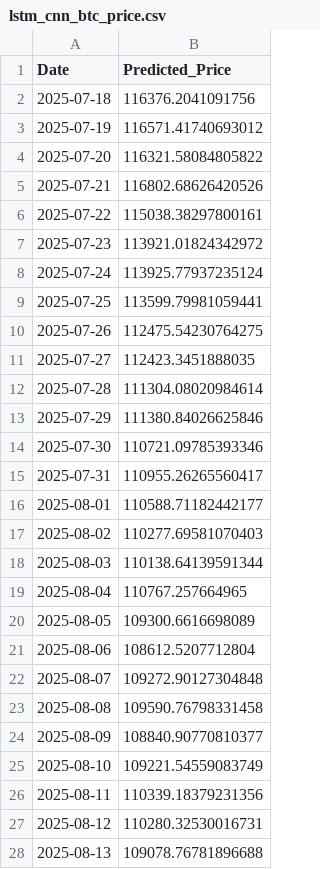
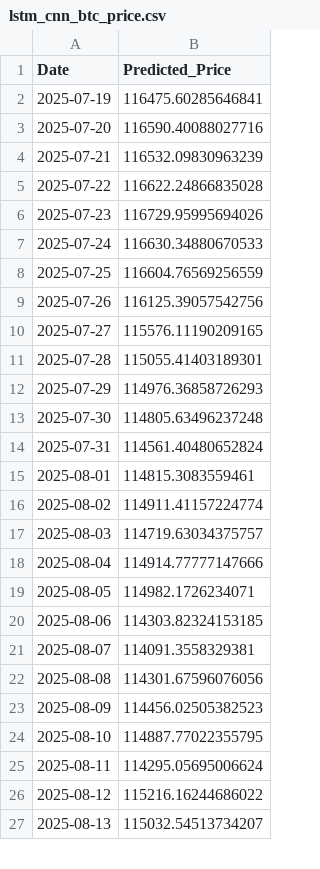
Before and after one commit to Aum107/Bitcoin-Prediction-Dashboard, a CSV file: lstm_cnn_btc_price.csv, drawn as a sheet; only a part is shown; the diff covers the shown part only.

```diff
--- a/lstm_cnn_btc_price.csv
+++ b/lstm_cnn_btc_price.csv
@@ -1,28 +1,27 @@
 Date,Predicted_Price
-2025-07-18,116376.2041091756
-2025-07-19,116571.41740693012
-2025-07-20,116321.58084805822
-2025-07-21,116802.68626420526
-2025-07-22,115038.38297800161
-2025-07-23,113921.01824342972
-2025-07-24,113925.77937235124
-2025-07-25,113599.79981059441
-2025-07-26,112475.54230764275
-2025-07-27,112423.3451888035
-2025-07-28,111304.08020984614
-2025-07-29,111380.84026625846
-2025-07-30,110721.09785393346
-2025-07-31,110955.26265560417
-2025-08-01,110588.71182442177
-2025-08-02,110277.69581070403
-2025-08-03,110138.64139591344
-2025-08-04,110767.257664965
-2025-08-05,109300.6616698089
-2025-08-06,108612.5207712804
-2025-08-07,109272.90127304848
-2025-08-08,109590.76798331458
-2025-08-09,108840.90770810377
-2025-08-10,109221.54559083749
-2025-08-11,110339.18379231356
-2025-08-12,110280.32530016731
-2025-08-13,109078.76781896688
+2025-07-19,116475.60285646841
+2025-07-20,116590.40088027716
+2025-07-21,116532.09830963239
+2025-07-22,116622.24866835028
+2025-07-23,116729.95995694026
+2025-07-24,116630.34880670533
+2025-07-25,116604.76569256559
+2025-07-26,116125.39057542756
+2025-07-27,115576.11190209165
+2025-07-28,115055.41403189301
+2025-07-29,114976.36858726293
+2025-07-30,114805.63496237248
+2025-07-31,114561.40480652824
+2025-08-01,114815.3083559461
+2025-08-02,114911.41157224774
+2025-08-03,114719.63034375757
+2025-08-04,114914.77777147666
+2025-08-05,114982.1726234071
+2025-08-06,114303.82324153185
+2025-08-07,114091.3558329381
+2025-08-08,114301.67596076056
+2025-08-09,114456.02505382523
+2025-08-10,114887.77022355795
+2025-08-11,114295.05695006624
+2025-08-12,115216.16244686022
+2025-08-13,115032.54513734207
```
Also changed, not shown: 1 added row and 33 edited cells elsewhere in this file, xgboost_btc_price.csv.
